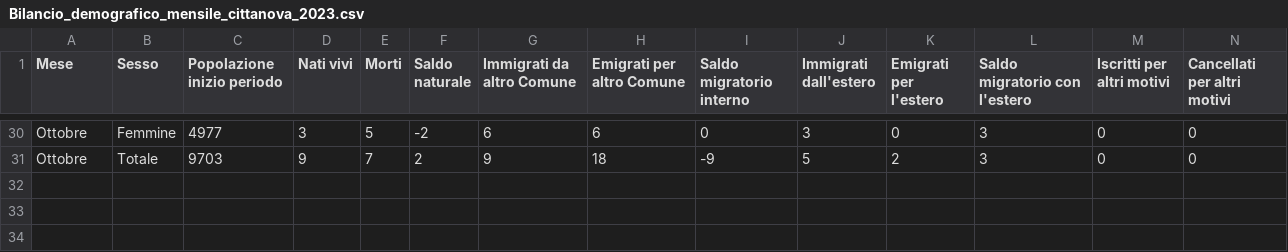
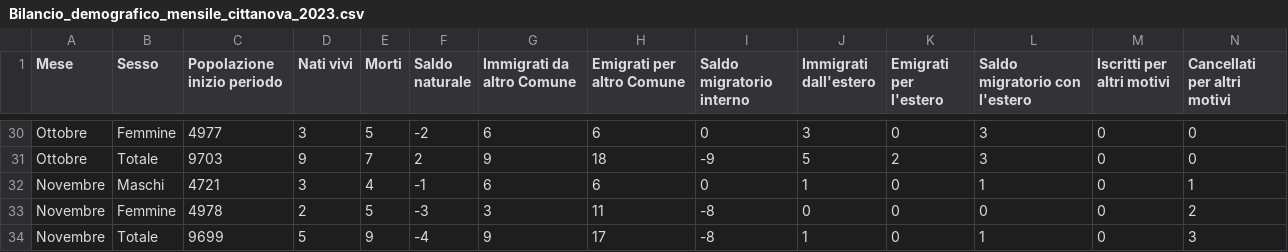
Before and after one commit to francescopoliti/ISTAT-CITTANOVA, a CSV file: Bilancio_demografico_mensile_cittanova_2023.csv, drawn as a sheet; only a part is shown, gaps mark what is left out; rows hold the shown columns only; the diff names each change by its address in the sheet, - before the commit and + after, or states it on an @@ line.

```diff
--- a/Bilancio_demografico_mensile_cittanova_2023.csv
+++ b/Bilancio_demografico_mensile_cittanova_2023.csv
+row 32: Novembre | Maschi | 4721 | 3 | 4 | -1 | 6 | 6 | 0 | 1 | 0 | 1 | 0 | 1
+row 33: Novembre | Femmine | 4978 | 2 | 5 | -3 | 3 | 11 | -8 | 0 | 0 | 0 | 0 | 2
+row 34: Novembre | Totale | 9699 | 5 | 9 | -4 | 9 | 17 | -8 | 1 | 0 | 1 | 0 | 3
```
Also changed, not shown: 1 other file.
